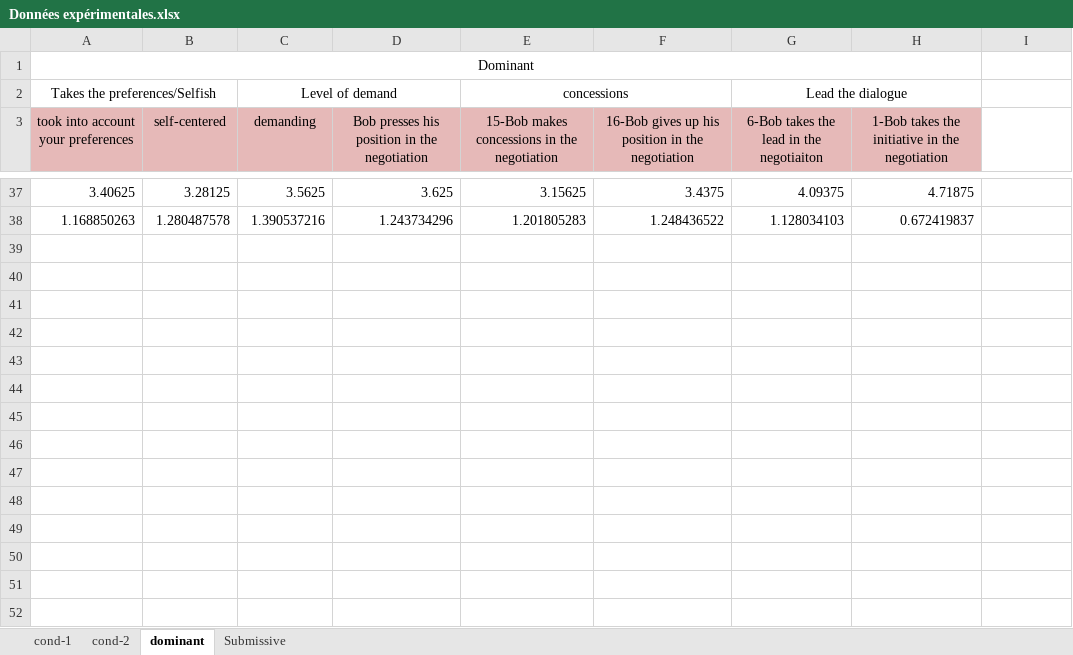
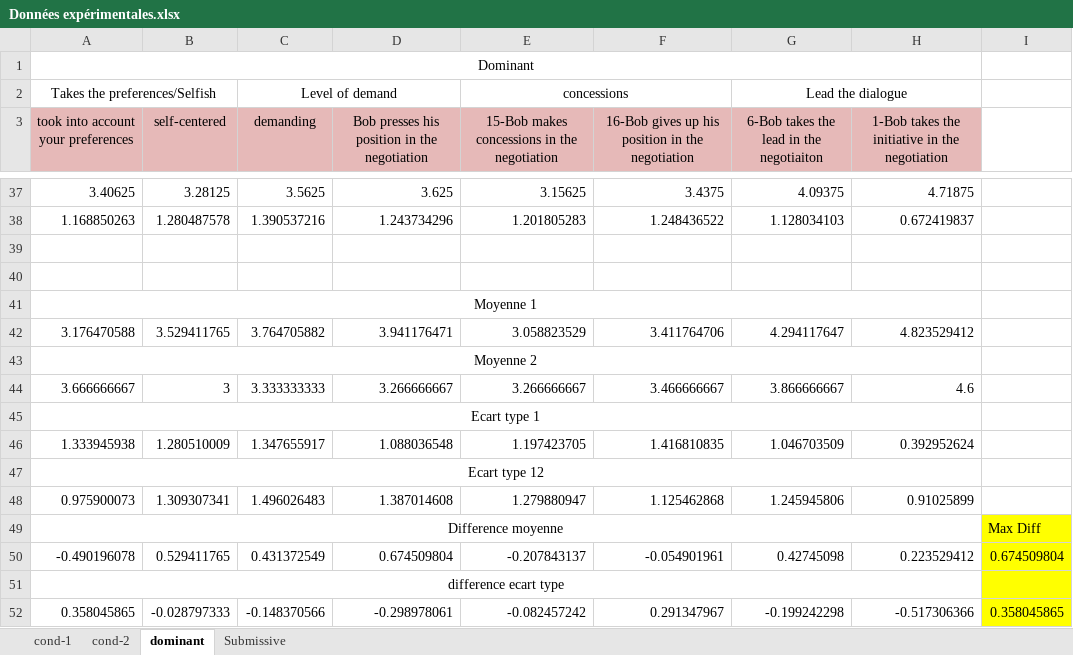
Before and after one commit to Olydia/Discolog, an Excel workbook: cooperativeNegotiation/expés/stats/Données expérimentales.xlsx, sheet dominant, drawn as a sheet; only a part is shown, gaps mark what is left out; values as stored, in another font and other column widths than the file's, no borders; the diff names each change by its address in the sheet, - before the commit and + after, or states it on an @@ line.

Commit message:
add stats

```diff
--- a/cooperativeNegotiation/expés/stats/Données expérimentales.xlsx (sheet dominant)
+++ b/cooperativeNegotiation/expés/stats/Données expérimentales.xlsx (sheet dominant)
+row 39: (empty)
+row 40: (empty)
+row 41: Moyenne 1
+row 42: 3.176470588 | 3.529411765 | 3.764705882 | 3.941176471 | 3.058823529 | 3.411764706 | 4.294117647 | 4.823529412
+row 43: Moyenne 2
+row 44: 3.666666667 | 3 | 3.333333333 | 3.266666667 | 3.266666667 | 3.466666667 | 3.866666667 | 4.6
+row 45: Ecart type 1
+row 46: 1.333945938 | 1.280510009 | 1.347655917 | 1.088036548 | 1.197423705 | 1.416810835 | 1.046703509 | 0.392952624
+row 47: Ecart type 12
+row 48: 0.975900073 | 1.309307341 | 1.496026483 | 1.387014608 | 1.279880947 | 1.125462868 | 1.245945806 | 0.91025899
+row 49: Difference moyenne |  |  |  |  |  |  |  | Max Diff
+row 50: -0.490196078 | 0.529411765 | 0.431372549 | 0.674509804 | -0.207843137 | -0.054901961 | 0.42745098 | 0.223529412 | 0.674509804
+row 51: difference ecart type
+row 52: 0.358045865 | -0.028797333 | -0.148370566 | -0.298978061 | -0.082457242 | 0.291347967 | -0.199242298 | -0.517306366 | 0.358045865
```
Also changed, not shown: sheet cond-2, sheet cond-1, 21 other files.
